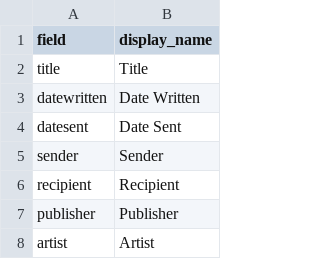
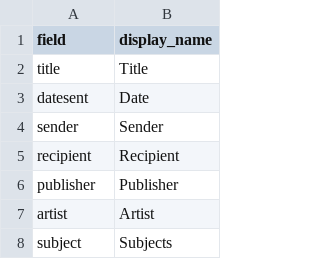
Before and after one commit to abigailfathauer/wish-you-were-here, a CSV file: _data/config-metadata.csv, drawn as a sheet; only a part is shown; the shorter side is filled out with more unchanged rows.

Commit message:
Update datewritten and datesent fields in config

```diff
--- a/_data/config-metadata.csv
+++ b/_data/config-metadata.csv
@@ -2,4 +2,3 @@ field,display_name
 title,Title
-datewritten,Date Written
-datesent,Date Sent
+datesent,Date
 sender,Sender
```
